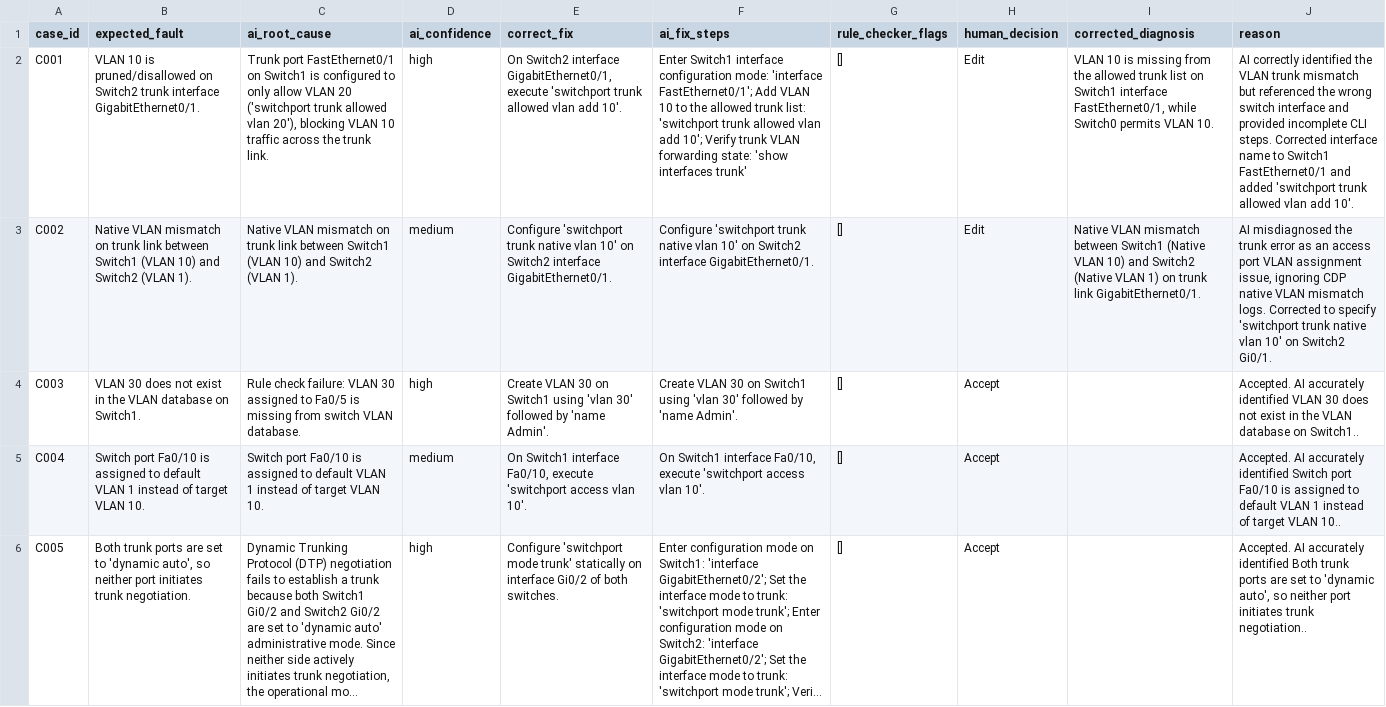
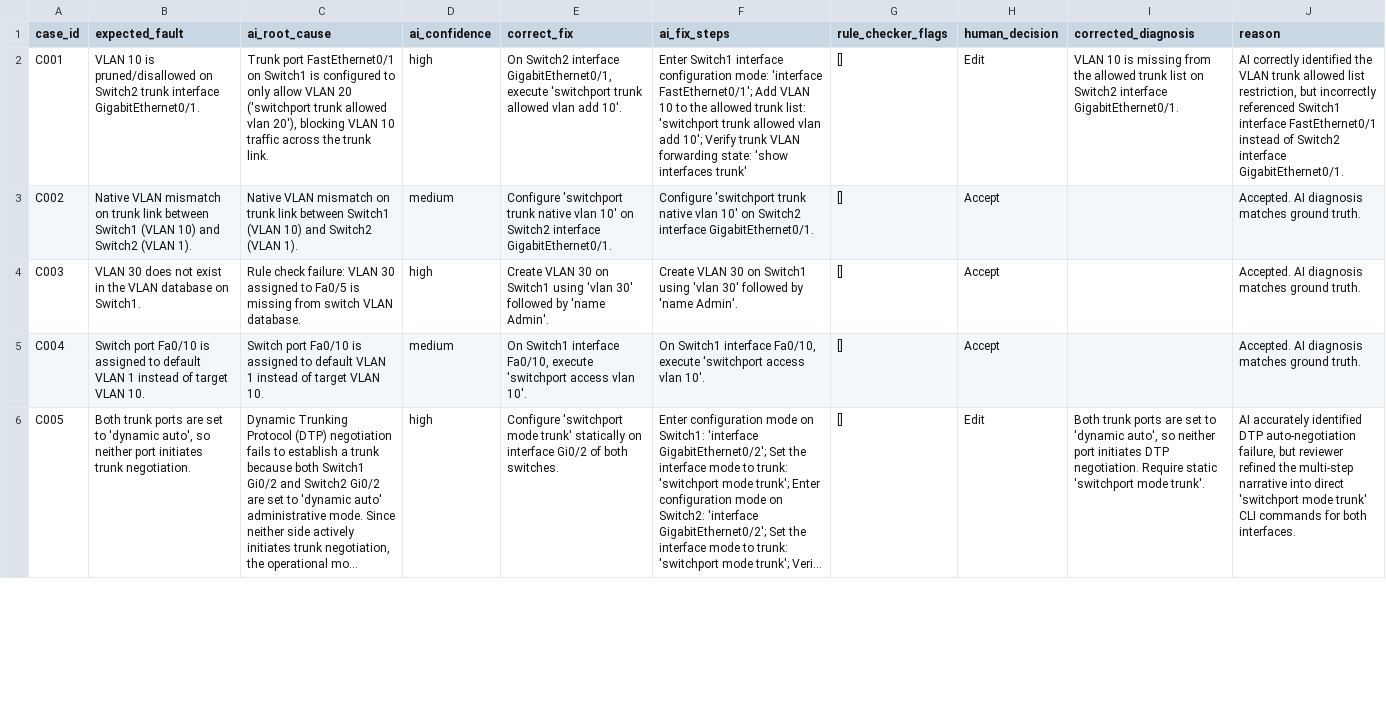
Before and after one commit to rishabh855/NextSageAi, a CSV file: data/review_queue.csv, drawn as a sheet; only a part is shown; long unchanged cells end in …; the diff covers the shown part only; the diff names each change by its address in the sheet, - before the commit and + after, or states it on an @@ line.

Commit message:
Synchronize human review log strictly against raw AI responses in ai_responses.csv

```diff
--- a/data/review_queue.csv
+++ b/data/review_queue.csv
-I2 (corrected_diagnosis): …list on Switch1 interface FastEthernet0/1, while Switch0 permits VLAN 10.
+I2 (corrected_diagnosis): …list on Switch2 interface GigabitEthernet0/1.
-J2 (reason): …VLAN trunk mismatch but referenced the wrong switch interface and provided incomplete CLI steps. Corrected interface name to Switch1 FastEthernet0/1 and added 'switchport trunk allowed vlan add 10'.
+J2 (reason): …VLAN trunk allowed list restriction, but incorrectly referenced Switch1 interface FastEthernet0/1 instead of Switch2 interface GigabitEthernet0/1.
-H3 (human_decision): Edit
+H3 (human_decision): Accept
-I3 (corrected_diagnosis): Native VLAN mismatch between Switch1 (Native VLAN 10) and Switch2 (Native VLAN 1) on trunk link GigabitEthernet0/1.
+I3 (corrected_diagnosis): (empty)
-J3 (reason): AI misdiagnosed the trunk error as an access port VLAN assignment issue, ignoring CDP native VLAN mismatch logs. Corrected to specify 'switchport trunk native vlan 10' on Switch2 Gi0/1.
+J3 (reason): Accepted. AI diagnosis matches ground truth.
-J4 (reason): Accepted. AI accurately identified VLAN 30 does not exist in the VLAN database on Switch1..
+J4 (reason): Accepted. AI diagnosis matches ground truth.
-J5 (reason): Accepted. AI accurately identified Switch port Fa0/10 is assigned to default VLAN 1 instead of target VLAN 10..
+J5 (reason): Accepted. AI diagnosis matches ground truth.
-H6 (human_decision): Accept
+H6 (human_decision): Edit
-I6 (corrected_diagnosis): (empty)
+I6 (corrected_diagnosis): Both trunk ports are set to 'dynamic auto', so neither port initiates DTP negotiation. Require static 'switchport mode trunk'.
-J6 (reason): Accepted. AI accurately identified Both trunk ports are set to 'dynamic auto', so neither port initiates trunk negotiation..
+J6 (reason): AI accurately identified DTP auto-negotiation failure, but reviewer refined the multi-step narrative into direct 'switchport mode trunk' CLI commands for both interfaces.
```
Also changed, not shown: 53 edited cells elsewhere in this file, data/responsible_ai_log.csv, 1 other file.
